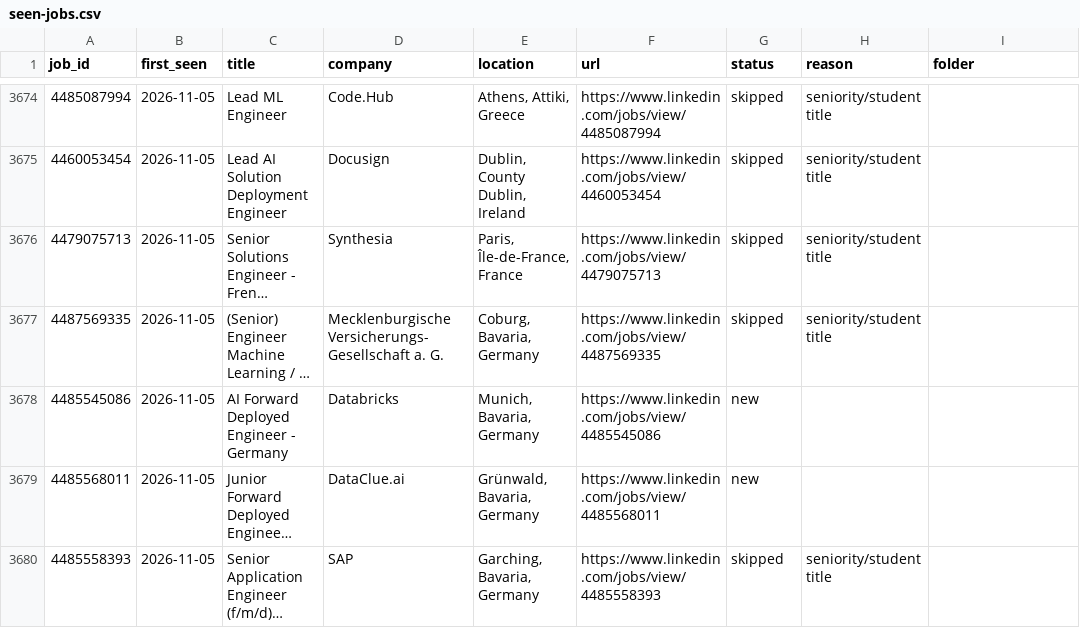
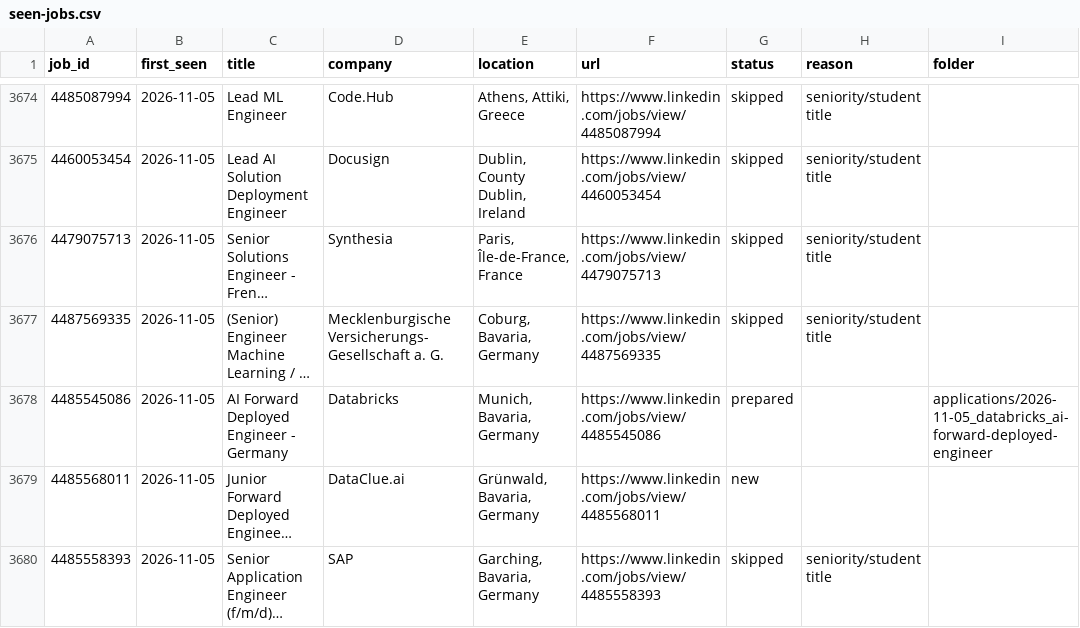
Before and after one commit to bhairapuchanduprasad/job-applications-app, a CSV file: data/scout/seen-jobs.csv, drawn as a sheet; only a part is shown, gaps mark what is left out; long unchanged cells end in …; the diff covers the shown part only; the diff names each change by its address in the sheet, - before the commit and + after, or states it on an @@ line.

```diff
--- a/data/scout/seen-jobs.csv
+++ b/data/scout/seen-jobs.csv
-G3678 (status): new
+G3678 (status): prepared
-I3678 (folder): (empty)
+I3678 (folder): applications/2026-11-05_databricks_ai-forward-deployed-engineer
```
Also changed, not shown: 6 edited cells elsewhere in this file, 11 other files.
